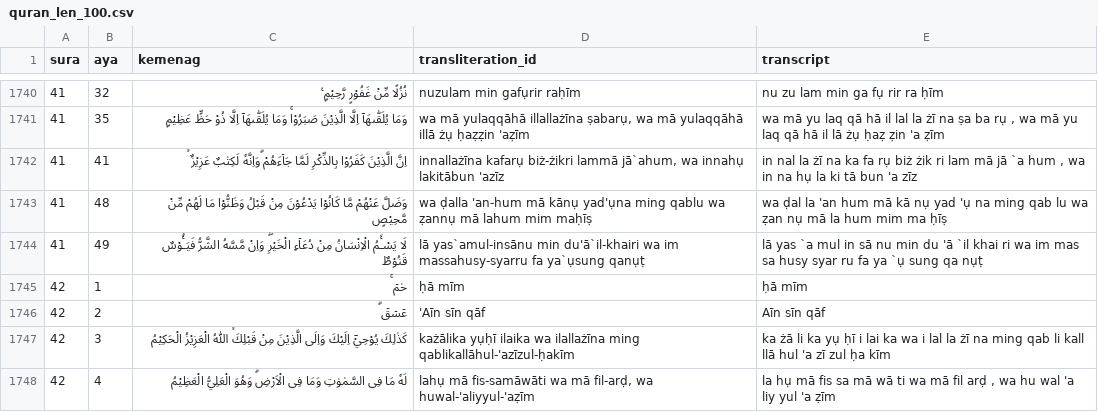
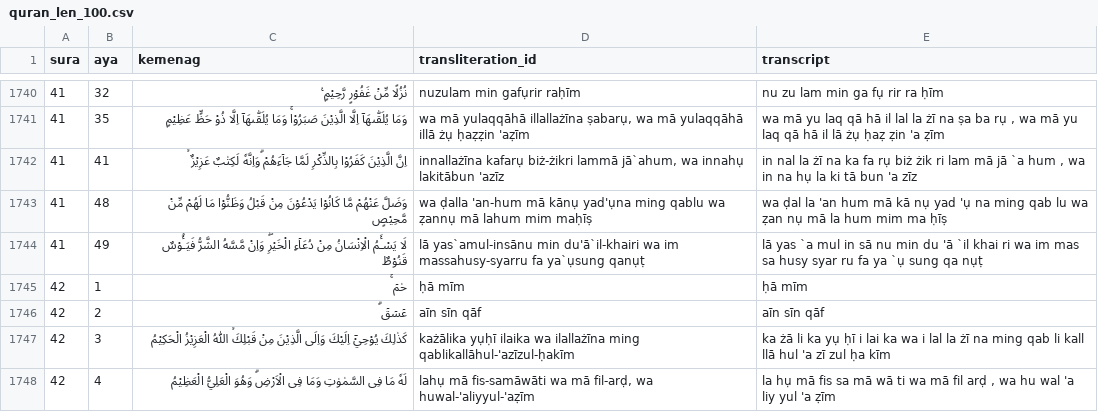
Before and after one commit to khairulichsan/prepare_quran, a CSV file: quran_len_100.csv, drawn as a sheet; only a part is shown, gaps mark what is left out; the diff names each change by its address in the sheet, - before the commit and + after, or states it on an @@ line.

Commit message:
duplikat_dataset_v2

```diff
--- a/quran_len_100.csv
+++ b/quran_len_100.csv
-D1746 (transliteration_id): 'Aīn sīn qāf
+D1746 (transliteration_id): aīn sīn qāf
-E1746 (transcript): Aīn sīn qāf
+E1746 (transcript): aīn sīn qāf
```
Also changed, not shown: 2 other files.
